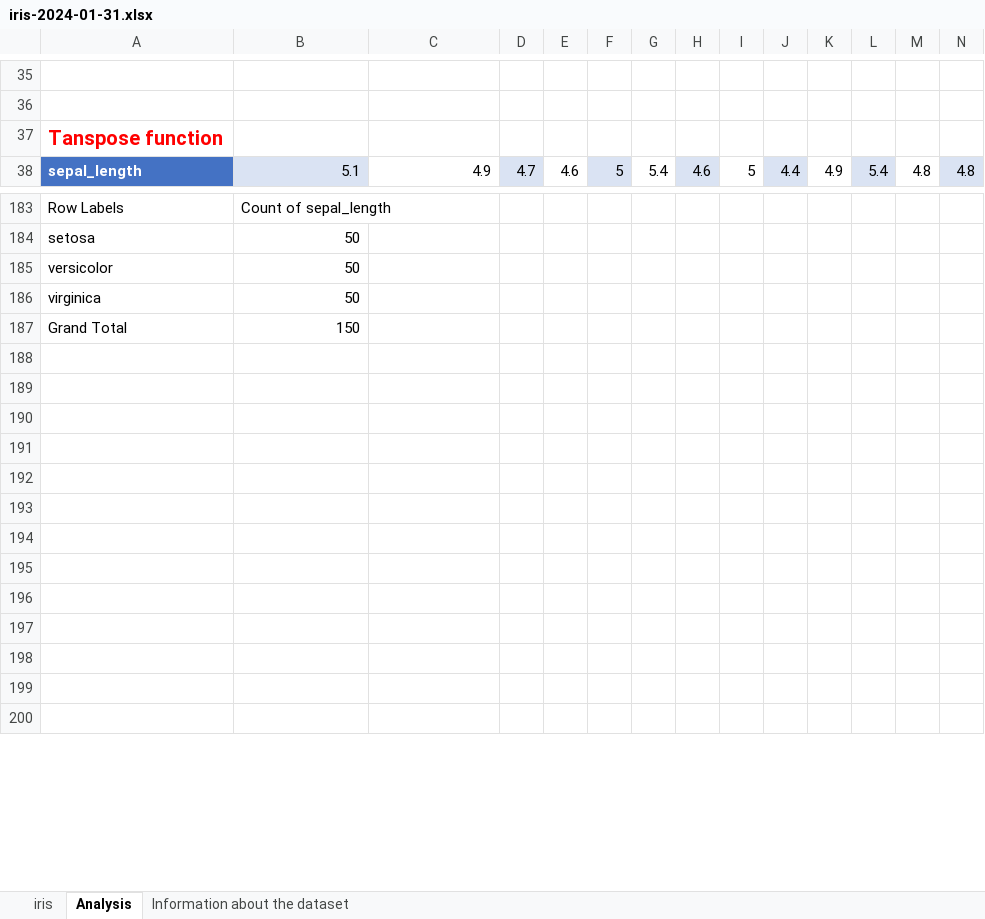
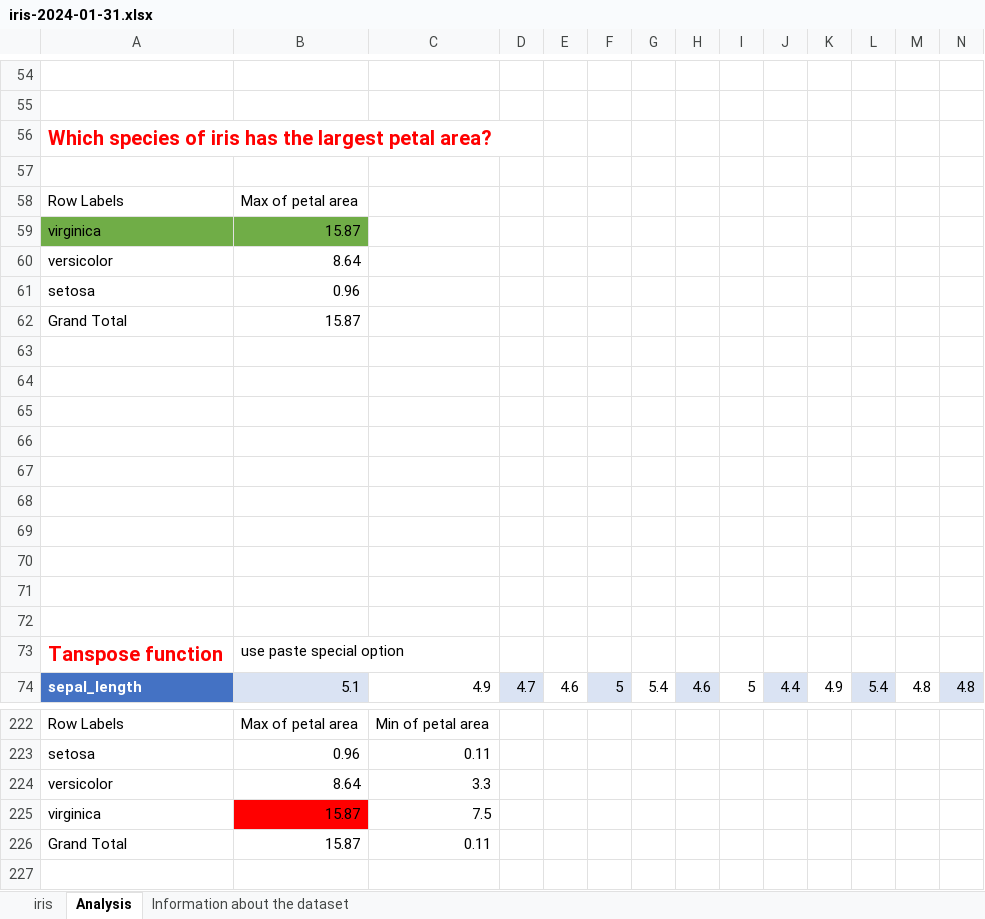
Before and after one commit to sahanavenkatesh242/Iris-dataset-data-analysis-ms-excel, an Excel workbook: iris-2024-01-31.xlsx, sheet Analysis, drawn as a sheet; only a part is shown, gaps mark what is left out; the shorter side is filled out with more unchanged rows; values as stored, in another font and other column widths than the file's, no borders; charts and pictures and table styles not drawn; addresses are those after the commit; rows hold the shown columns only; the diff covers the shown part only; the diff names each change by its address in the sheet, - before the commit and + after, or states it on an @@ line.

```diff
--- a/iris-2024-01-31.xlsx (sheet Analysis)
+++ b/iris-2024-01-31.xlsx (sheet Analysis)
+row 56: Which species of iris has the largest petal area?
+row 57: (empty)
+row 58: Row Labels | Max of petal area
+row 59: virginica | 15.87
+row 60: versicolor | 8.64
+row 61: setosa | 0.96
+row 62: Grand Total | 15.87
+row 63: (empty)
+row 64: (empty)
+row 65: (empty)
+row 66: (empty)
+row 67: (empty)
+row 68: (empty)
+row 69: (empty)
+row 70: (empty)
+row 71: (empty)
+row 72: (empty)
-B73: (empty)
+B73: use paste special option
-B222: Count of sepal_length
+B222: Max of petal area
-C222: (empty)
+C222: Min of petal area
-B223: 50
+B223: 0.96
-C223: (empty)
+C223: 0.11
-B224: 50
+B224: 8.64
-C224: (empty)
+C224: 3.3
-B225: 50
+B225: 15.87
-B225 fill: none
+B225 fill: #FF0000
-C225: (empty)
+C225: 7.5
-B226: 150
+B226: 15.87
-C226: (empty)
+C226: 0.11
```
Also changed, not shown: 56 added rows, 46 removed rows, 5 moved rows, 18 edited cells and cell formats elsewhere in this sheet, formulas that keep their value, charts or pictures.
